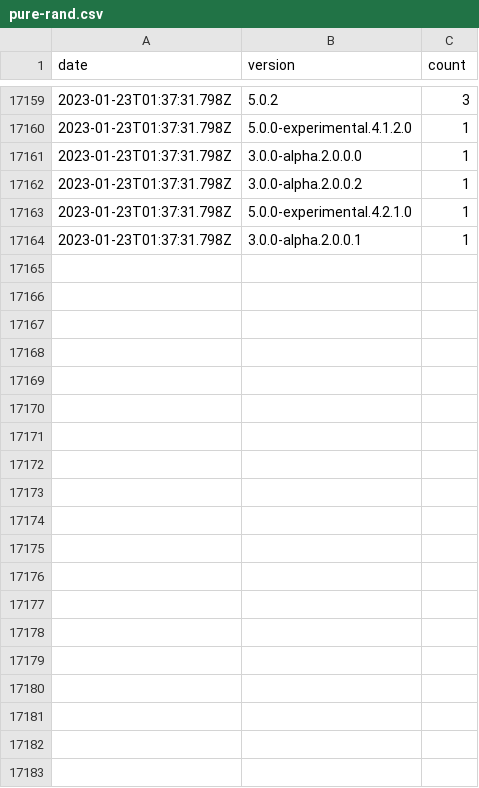
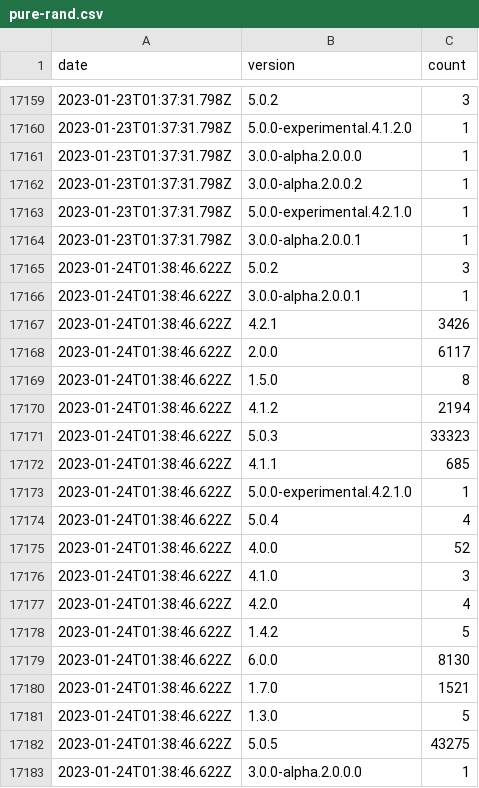
Before and after one commit to dubzzz/npm-counter-history, a CSV file: pure-rand.csv, drawn as a sheet; only a part is shown, gaps mark what is left out; the diff covers the shown part only.

```diff
--- a/pure-rand.csv
+++ b/pure-rand.csv
@@ -17164 +17164,20 @@ date,version,count
 2023-01-23T01:37:31.798Z,3.0.0-alpha.2.0.0.1,1
+2023-01-24T01:38:46.622Z,5.0.2,3
+2023-01-24T01:38:46.622Z,3.0.0-alpha.2.0.0.1,1
+2023-01-24T01:38:46.622Z,4.2.1,3426
+2023-01-24T01:38:46.622Z,2.0.0,6117
+2023-01-24T01:38:46.622Z,1.5.0,8
+2023-01-24T01:38:46.622Z,4.1.2,2194
+2023-01-24T01:38:46.622Z,5.0.3,33323
+2023-01-24T01:38:46.622Z,4.1.1,685
+2023-01-24T01:38:46.622Z,5.0.0-experimental.4.2.1.0,1
+2023-01-24T01:38:46.622Z,5.0.4,4
+2023-01-24T01:38:46.622Z,4.0.0,52
+2023-01-24T01:38:46.622Z,4.1.0,3
+2023-01-24T01:38:46.622Z,4.2.0,4
+2023-01-24T01:38:46.622Z,1.4.2,5
+2023-01-24T01:38:46.622Z,6.0.0,8130
+2023-01-24T01:38:46.622Z,1.7.0,1521
+2023-01-24T01:38:46.622Z,1.3.0,5
+2023-01-24T01:38:46.622Z,5.0.5,43275
+2023-01-24T01:38:46.622Z,3.0.0-alpha.2.0.0.0,1
```
Also changed, not shown: 18 added rows elsewhere in this file, @fast-check--ava.csv, @fast-check--jest.csv, 7 other files.
